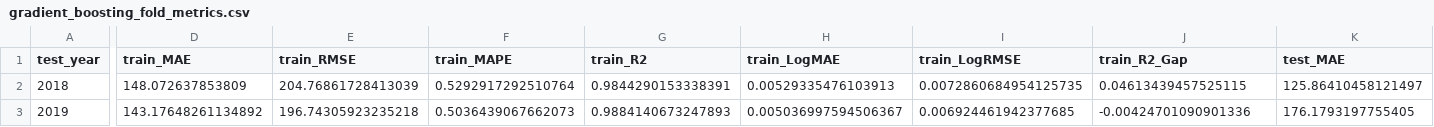
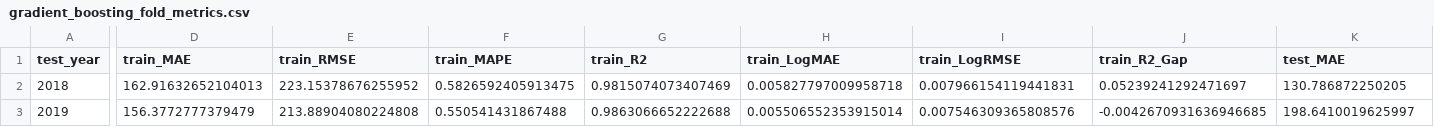
Before and after one commit to FakeSpace9/202605-BMDS2003-DATA-SCIENCE, a CSV file: prototype/fold_metrics/gradient_boosting_fold_metrics.csv, drawn as a sheet; only a part is shown, gaps mark what is left out; the diff covers the shown part only; the diff names each change by its address in the sheet, - before the commit and + after, or states it on an @@ line.

```diff
--- a/prototype/fold_metrics/gradient_boosting_fold_metrics.csv
+++ b/prototype/fold_metrics/gradient_boosting_fold_metrics.csv
-D2 (train_MAE): 148.072637853809
+D2 (train_MAE): 162.91632652104013
-E2 (train_RMSE): 204.76861728413039
+E2 (train_RMSE): 223.15378676255952
-F2 (train_MAPE): 0.5292917292510764
+F2 (train_MAPE): 0.5826592405913475
-G2 (train_R2): 0.9844290153338391
+G2 (train_R2): 0.9815074073407469
-H2 (train_LogMAE): 0.00529335476103913
+H2 (train_LogMAE): 0.005827797009958718
-I2 (train_LogRMSE): 0.0072860684954125735
+I2 (train_LogRMSE): 0.007966154119441831
-J2 (train_R2_Gap): 0.04613439457525115
+J2 (train_R2_Gap): 0.05239241292471697
-K2 (test_MAE): 125.86410458121497
+K2 (test_MAE): 130.786872250205
-D3 (train_MAE): 143.17648261134892
+D3 (train_MAE): 156.3772777379479
-E3 (train_RMSE): 196.74305923235218
+E3 (train_RMSE): 213.88904080224808
-F3 (train_MAPE): 0.5036439067662073
+F3 (train_MAPE): 0.550541431867488
-G3 (train_R2): 0.9884140673247893
+G3 (train_R2): 0.9863066652222688
-H3 (train_LogMAE): 0.005036997594506367
+H3 (train_LogMAE): 0.005506552353915014
-I3 (train_LogRMSE): 0.006924461942377685
+I3 (train_LogRMSE): 0.007546309365808576
-J3 (train_R2_Gap): -0.00424701090901336
+J3 (train_R2_Gap): -0.0042670931636946685
-K3 (test_MAE): 176.1793197755405
+K3 (test_MAE): 198.6410019625997
```
Also changed, not shown: 104 edited cells elsewhere in this file, 4 other files.
